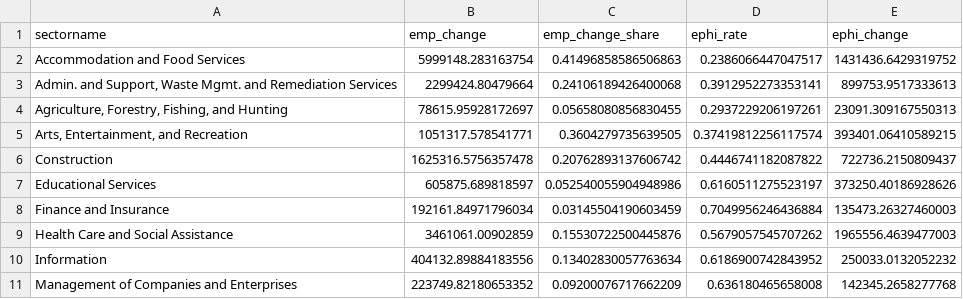
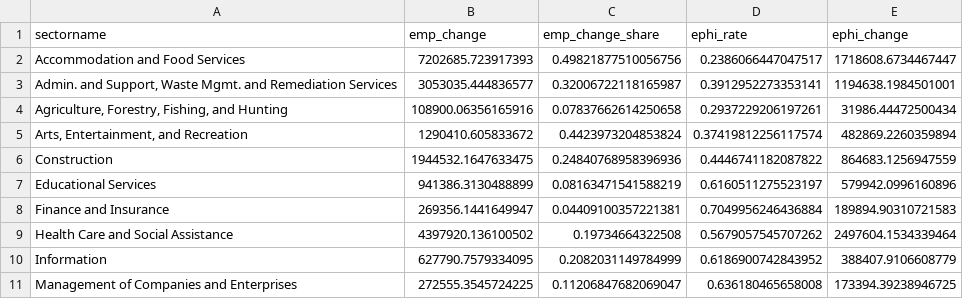
Before and after one commit to Economic/ui_ephi, a CSV file: ephi_industry.csv, drawn as a sheet; only a part is shown; the diff covers the shown part only.

```diff
--- a/ephi_industry.csv
+++ b/ephi_industry.csv
@@ -1,11 +1,11 @@
 sectorname,emp_change,emp_change_share,ephi_rate,ephi_change
-Accommodation and Food Services,5999148.283163754,0.41496858586506863,0.2386066447047517,1431436.6429319752
-"Admin. and Support, Waste Mgmt. and Remediation Services",2299424.80479664,0.24106189426400068,0.3912952273353141,899753.9517333613
-"Agriculture, Forestry, Fishing, and Hunting",78615.95928172697,0.05658080856830455,0.2937229206197261,23091.309167550313
-"Arts, Entertainment, and Recreation",1051317.578541771,0.3604279735639505,0.37419812256117574,393401.06410589215
-Construction,1625316.5756357478,0.20762893137606742,0.4446741182087822,722736.2150809437
-Educational Services,605875.689818597,0.052540055904948986,0.6160511275523197,373250.40186928626
-Finance and Insurance,192161.84971796034,0.03145504190603459,0.7049956246436884,135473.26327460003
-Health Care and Social Assistance,3461061.00902859,0.15530722500445876,0.5679057545707262,1965556.4639477003
-Information,404132.89884183556,0.13402830057763634,0.6186900742843952,250033.0132052232
-Management of Companies and Enterprises,223749.82180653352,0.09200076717662209,0.636180465658008,142345.2658277768
+Accommodation and Food Services,7202685.723917393,0.49821877510056756,0.2386066447047517,1718608.6734467447
+"Admin. and Support, Waste Mgmt. and Remediation Services",3053035.444836577,0.32006722118165987,0.3912952273353141,1194638.1984501001
+"Agriculture, Forestry, Fishing, and Hunting",108900.06356165916,0.07837662614250658,0.2937229206197261,31986.44472500434
+"Arts, Entertainment, and Recreation",1290410.605833672,0.4423973204853824,0.37419812256117574,482869.2260359894
+Construction,1944532.1647633475,0.24840768958396936,0.4446741182087822,864683.1256947559
+Educational Services,941386.3130488899,0.08163471541588219,0.6160511275523197,579942.0996160896
+Finance and Insurance,269356.1441649947,0.04409100357221381,0.7049956246436884,189894.90310721583
+Health Care and Social Assistance,4397920.136100502,0.19734664322508,0.5679057545707262,2497604.1534339464
+Information,627790.7579334095,0.2082031149784999,0.6186900742843952,388407.9106608779
+Management of Companies and Enterprises,272555.3545724225,0.11206847682069047,0.636180465658008,173394.39238946725
```
Also changed, not shown: 34 edited cells elsewhere in this file, ephi_state.csv, 7 other files.
